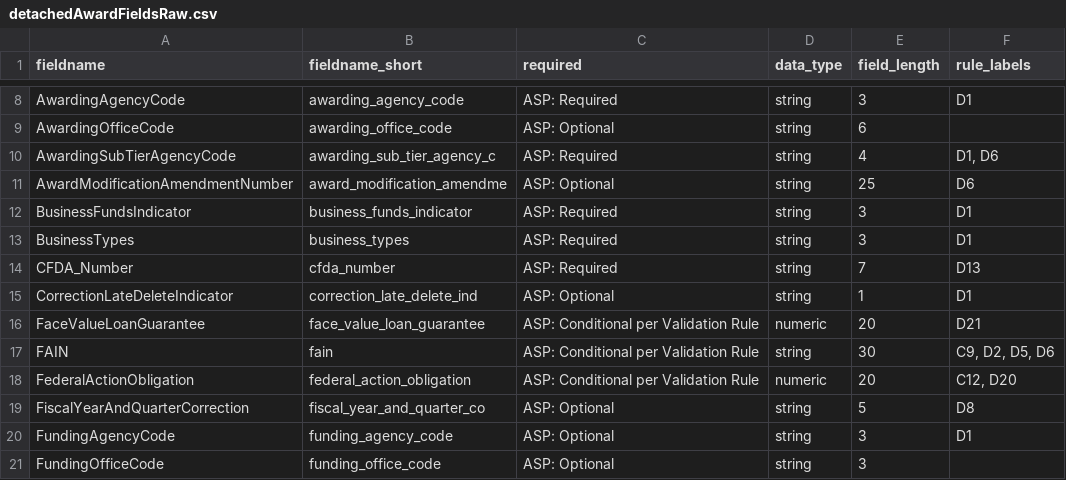
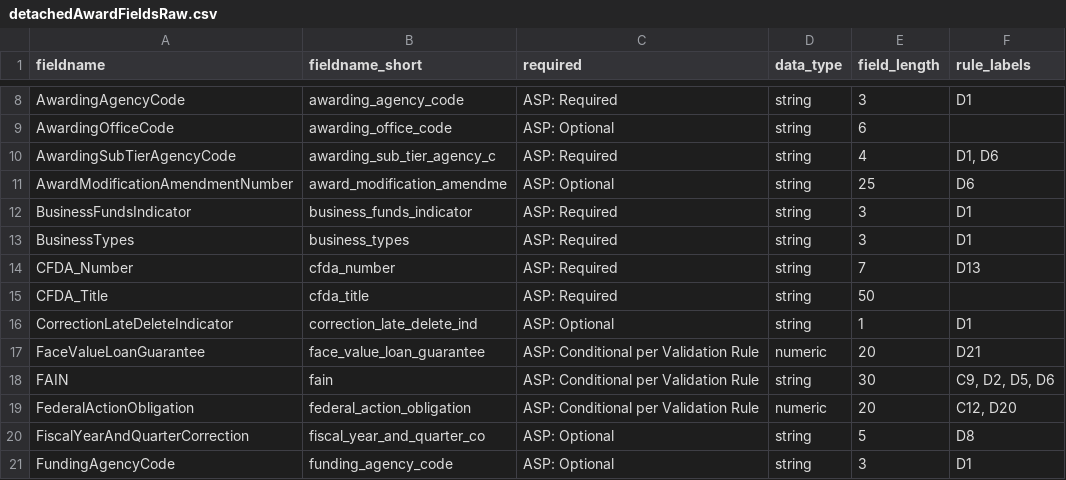
Before and after one commit to fedspendingtransparency/data-act-broker-backend, a CSV file: dataactvalidator/config/detachedAwardFieldsRaw.csv, drawn as a sheet; only a part is shown, gaps mark what is left out; the shorter side is filled out with more unchanged rows; the diff names each change by its address in the sheet, - before the commit and + after, or states it on an @@ line.

Commit message:
Add cfda title to published

```diff
--- a/dataactvalidator/config/detachedAwardFieldsRaw.csv
+++ b/dataactvalidator/config/detachedAwardFieldsRaw.csv
+row 15: CFDA_Title | cfda_title | ASP: Required | string | 50
```
Also changed, not shown: dataactvalidator/config/detachedAwardFields.csv, 3 other files.
